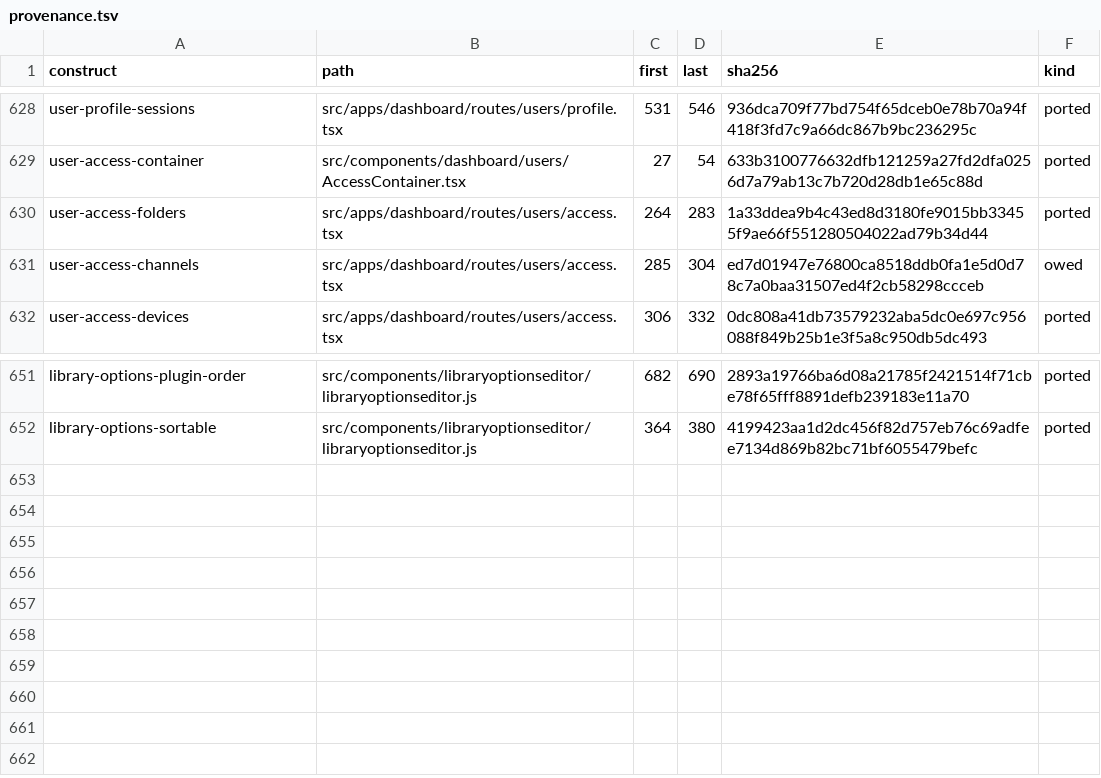
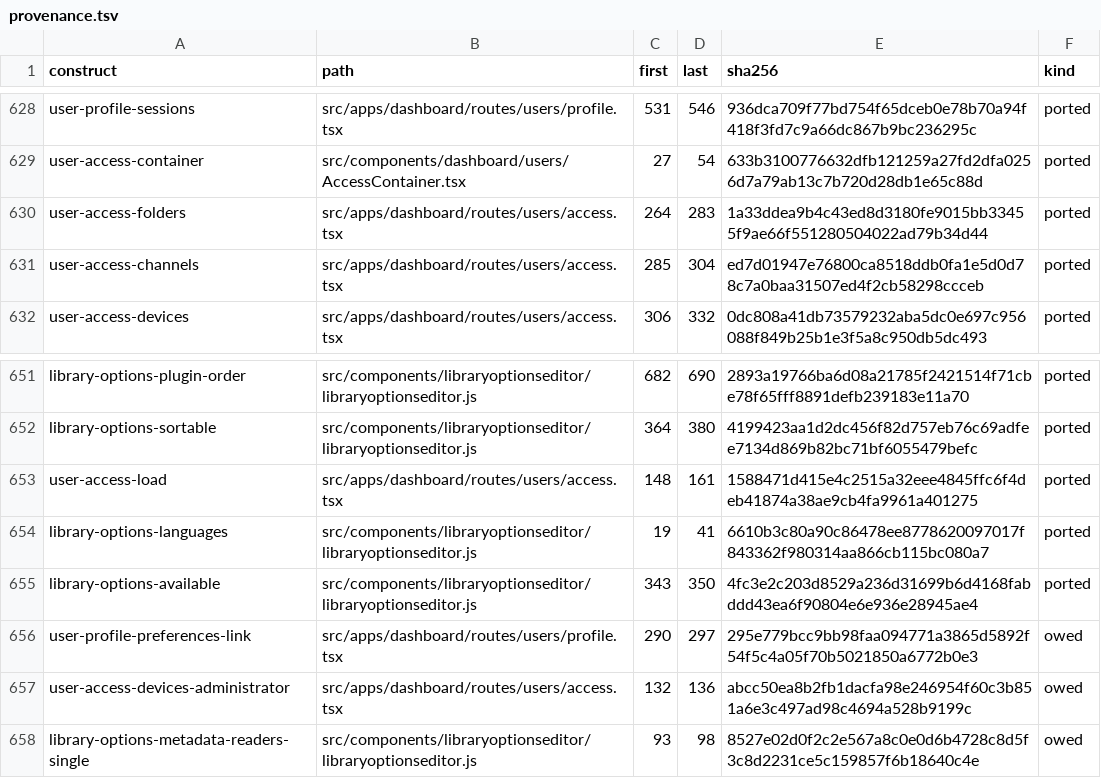
Before and after one commit to andrewrabert/jellium-cli, a TSV file: reference/provenance.tsv, drawn as a sheet; only a part is shown, gaps mark what is left out.

Commit message:
Stand the user policy and the five loaded lists as the reference stands them

```diff
--- a/reference/provenance.tsv
+++ b/reference/provenance.tsv
@@ -630,3 +630,3 @@ user-access-container	src/components/dashboard/users/AccessContainer.tsx	27	54	6
 user-access-folders	src/apps/dashboard/routes/users/access.tsx	264	283	1a33ddea9b4c43ed8d3180fe9015bb33455f9ae66f551280504022ad79b34d44	ported
-user-access-channels	src/apps/dashboard/routes/users/access.tsx	285	304	ed7d01947e76800ca8518ddb0fa1e5d0d78c7a0baa31507ed4f2cb58298ccceb	owed
+user-access-channels	src/apps/dashboard/routes/users/access.tsx	285	304	ed7d01947e76800ca8518ddb0fa1e5d0d78c7a0baa31507ed4f2cb58298ccceb	ported
 user-access-devices	src/apps/dashboard/routes/users/access.tsx	306	332	0dc808a41db73579232aba5dc0e697c956088f849b25b1e3f5a8c950db5dc493	ported
@@ -652 +652,7 @@ library-options-plugin-order	src/components/libraryoptionseditor/libraryoptionse
 library-options-sortable	src/components/libraryoptionseditor/libraryoptionseditor.js	364	380	4199423aa1d2dc456f82d757eb76c69adfee7134d869b82bc71bf6055479befc	ported
+user-access-load	src/apps/dashboard/routes/users/access.tsx	148	161	1588471d415e4c2515a32eee4845ffc6f4deb41874a38ae9cb4fa9961a401275	ported
+library-options-languages	src/components/libraryoptionseditor/libraryoptionseditor.js	19	41	6610b3c80a90c86478ee8778620097017f843362f980314aa866cb115bc080a7	ported
+library-options-available	src/components/libraryoptionseditor/libraryoptionseditor.js	343	350	4fc3e2c203d8529a236d31699b6d4168fabddd43ea6f90804e6e936e28945ae4	ported
+user-profile-preferences-link	src/apps/dashboard/routes/users/profile.tsx	290	297	295e779bcc9bb98faa094771a3865d5892f54f5c4a05f70b5021850a6772b0e3	owed
+user-access-devices-administrator	src/apps/dashboard/routes/users/access.tsx	132	136	abcc50ea8b2fb1dacfa98e246954f60c3b851a6e3c497ad98c4694a528b9199c	owed
+library-options-metadata-readers-single	src/components/libraryoptionseditor/libraryoptionseditor.js	93	98	8527e02d0f2c2e567a8c0e0d6b4728c8d5f3c8d2231ce5c159857f6b18640c4e	owed
```
Also changed, not shown: 16 other files.
